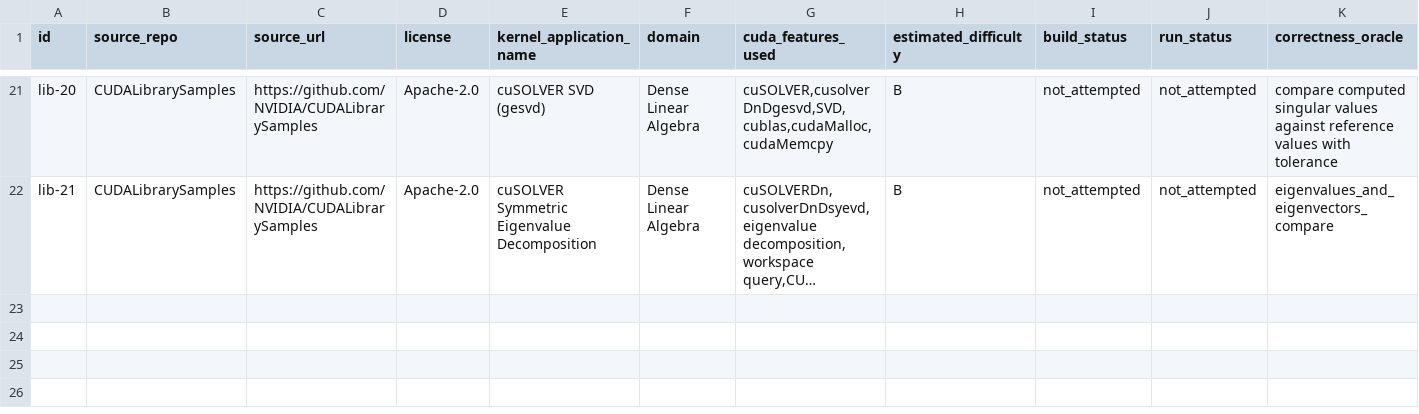
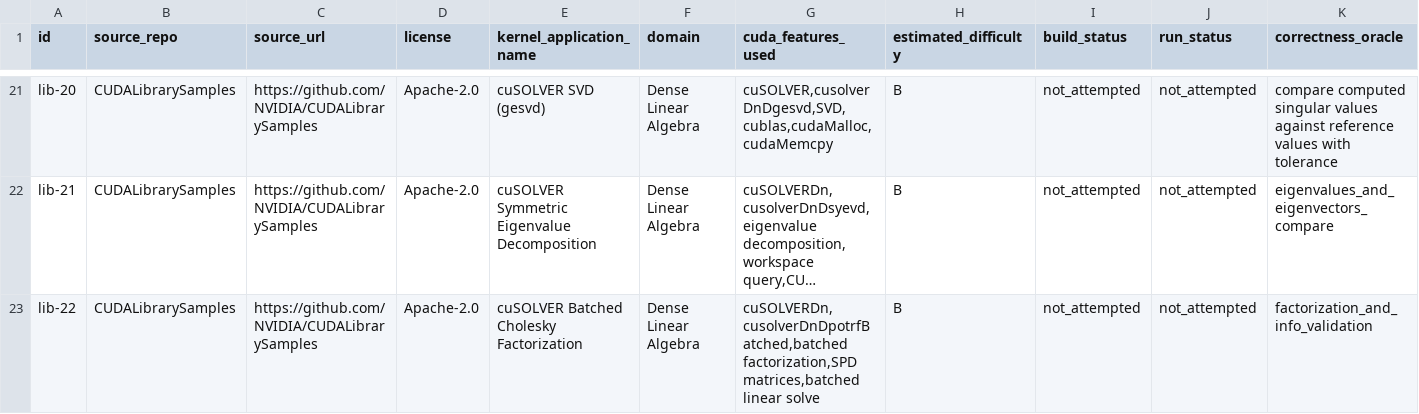
Before and after one commit to ece4500group18/cuda-sycl-benchmark, a CSV file: benchmark/collection/cuda-library-usage/candidates.csv, drawn as a sheet; only a part is shown, gaps mark what is left out; long unchanged cells end in …; rows hold the shown columns only; the diff names each change by its address in the sheet, - before the commit and + after, or states it on an @@ line.

Commit message:
Add lib-22 cuSOLVER batched Cholesky candidate (cuda-library-usage)

```diff
--- a/benchmark/collection/cuda-library-usage/candidates.csv
+++ b/benchmark/collection/cuda-library-usage/candidates.csv
+row 23: lib-22 | CUDALibrarySamples | https://github.com/NVIDIA/CUDALibrarySamples | Apache-2.0 | cuSOLVER Batched Cholesky Factorization | Dense Linear Algebra | cuSOLVERDn,cusolverDnDpotrfBatched,batched factorization,SPD matrices,batched linear solve | B | not_attempted | not_attempted | factorization_and_info_validation
```
Also changed, not shown: 6 other files.
